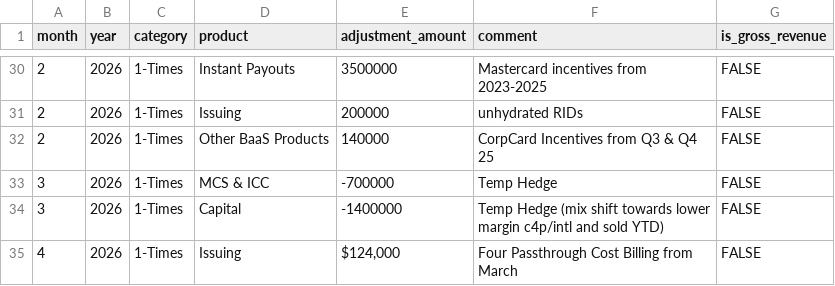
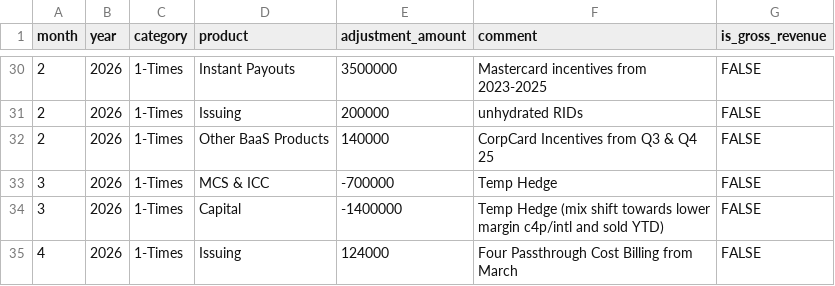
Before and after one commit to satyajitacharya-commits/weekly_nr_dashboard, a CSV file: data_manual_adj.csv, drawn as a sheet; only a part is shown, gaps mark what is left out.

Commit message:
push csv data

```diff
--- a/data_manual_adj.csv
+++ b/data_manual_adj.csv
@@ -34,2 +34,2 @@ month,year,category,product,adjustment_amount,comment,is_gross_revenue
 3,2026,1-Times,Capital,-1400000,Temp Hedge (mix shift towards lower margin c4p/intl and sold YTD),FALSE
-4,2026,1-Times,Issuing,"$124,000 ",Four Passthrough Cost Billing from March,FALSE
+4,2026,1-Times,Issuing,124000,Four Passthrough Cost Billing from March,FALSE
```
